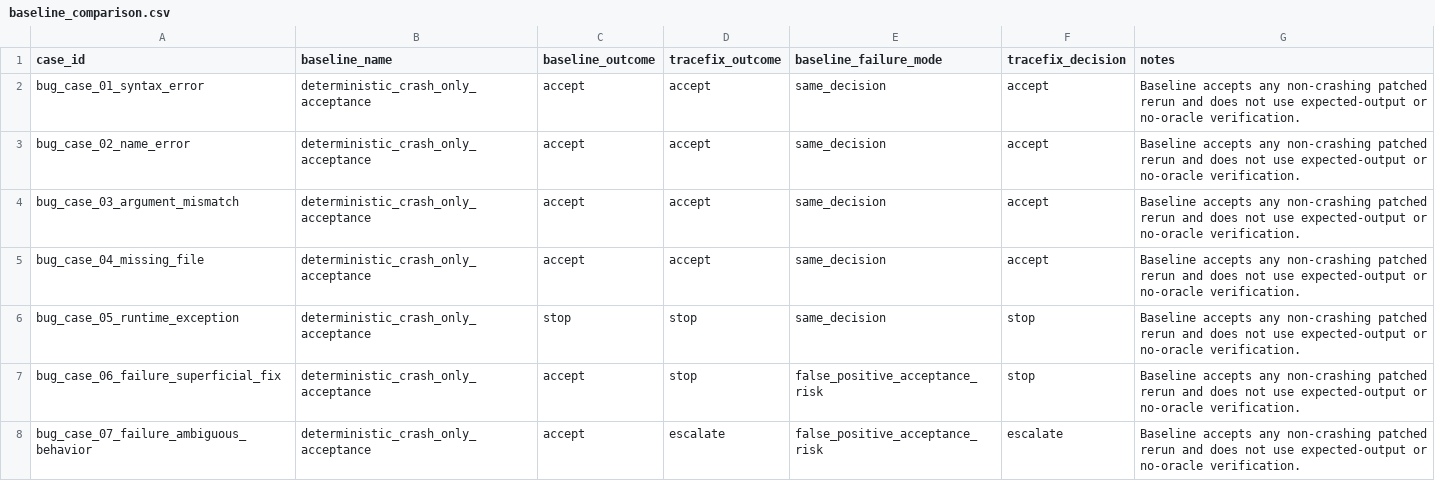
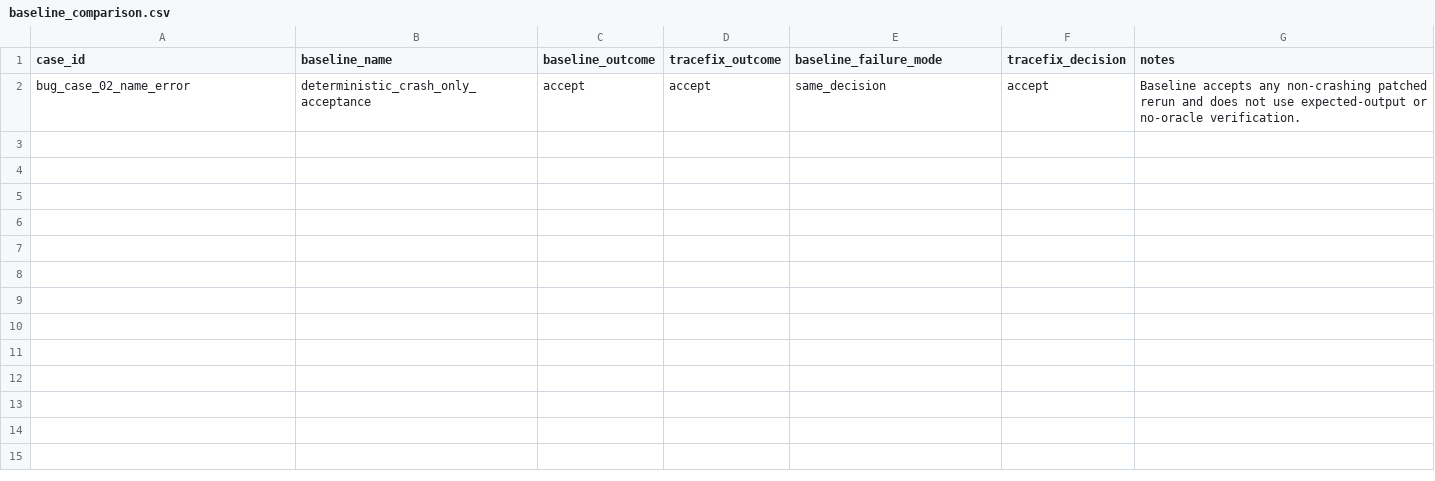
Before and after one commit to xinxuxin/tracefix, a CSV file: evaluation/baseline_comparison.csv, drawn as a sheet; the diff names each change by its address in the sheet, - before the commit and + after, or states it on an @@ line.

```diff
--- a/evaluation/baseline_comparison.csv
+++ b/evaluation/baseline_comparison.csv
-row 2: bug_case_01_syntax_error | deterministic_crash_only_acceptance | accept | accept | same_decision | accept | Baseline accepts any non-crashing patched rerun and does not use expected-output or no-oracle verification.
-row 4: bug_case_03_argument_mismatch | deterministic_crash_only_acceptance | accept | accept | same_decision | accept | Baseline accepts any non-crashing patched rerun and does not use expected-output or no-oracle verification.
-row 5: bug_case_04_missing_file | deterministic_crash_only_acceptance | accept | accept | same_decision | accept | Baseline accepts any non-crashing patched rerun and does not use expected-output or no-oracle verification.
-row 6: bug_case_05_runtime_exception | deterministic_crash_only_acceptance | stop | stop | same_decision | stop | Baseline accepts any non-crashing patched rerun and does not use expected-output or no-oracle verification.
-row 7: bug_case_06_failure_superficial_fix | deterministic_crash_only_acceptance | accept | stop | false_positive_acceptance_risk | stop | Baseline accepts any non-crashing patched rerun and does not use expected-output or no-oracle verification.
-row 8: bug_case_07_failure_ambiguous_behavior | deterministic_crash_only_acceptance | accept | escalate | false_positive_acceptance_risk | escalate | Baseline accepts any non-crashing patched rerun and does not use expected-output or no-oracle verification.
```
Also changed, not shown: evaluation/failure_cases.csv, evaluation/test_cases.csv, 3 other files.
